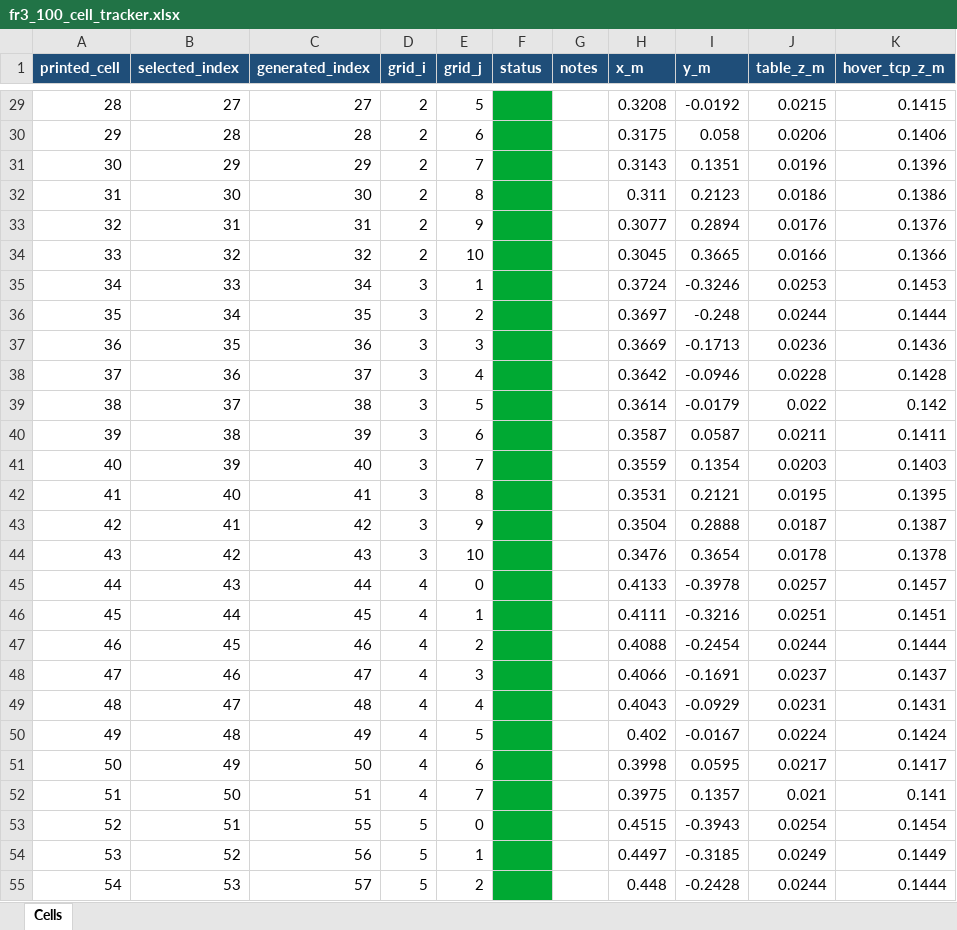
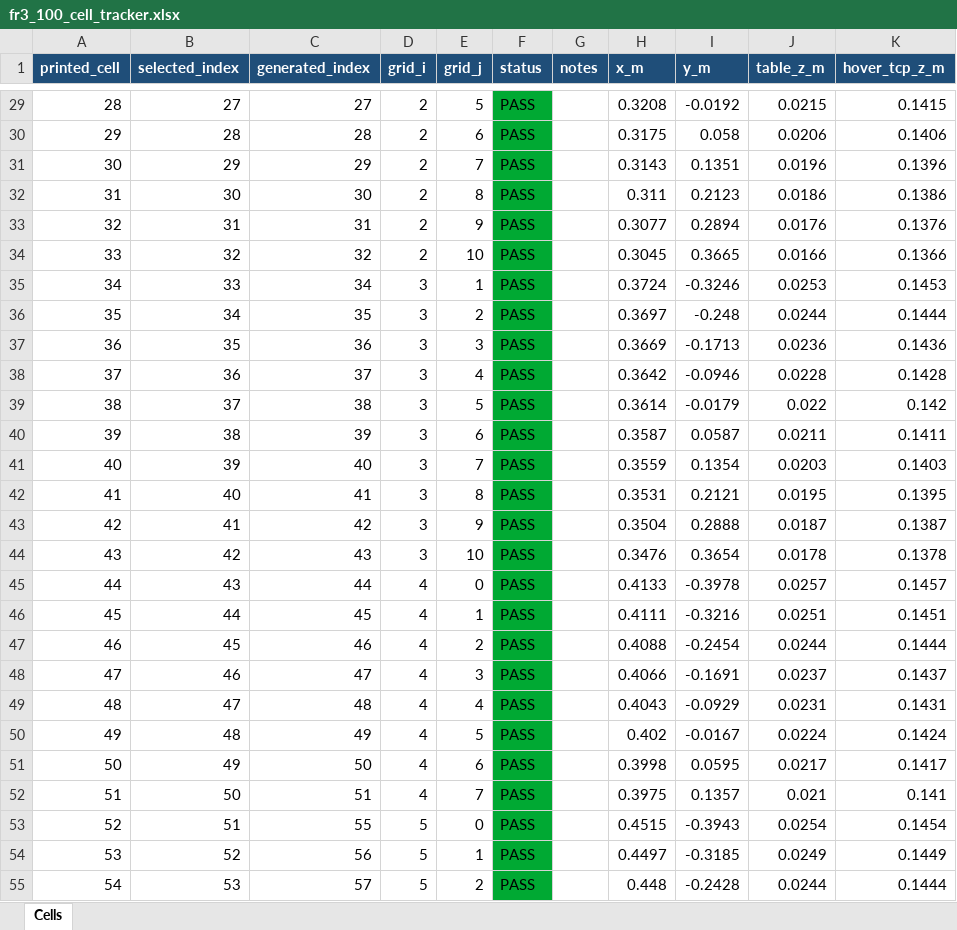
Before and after one commit to msbutt1/franka-fr3-robot-learning, an Excel workbook: fr3_real/fr3_100_cell_tracker.xlsx, sheet Cells, drawn as a sheet; only a part is shown, gaps mark what is left out; values as stored, in another font and other column widths than the file's, no borders; conditional formats not drawn; the diff covers the shown part only; the diff names each change by its address in the sheet, - before the commit and + after, or states it on an @@ line.

Commit message:
updated working cells excel sheet and updated pick and place tasks that filters through the excel sheet to only have working cells

```diff
--- a/fr3_real/fr3_100_cell_tracker.xlsx (sheet Cells)
+++ b/fr3_real/fr3_100_cell_tracker.xlsx (sheet Cells)
-F29:F55 (status): (empty)
+F29:F55 (status): PASS
```
Also changed, not shown: 73 edited cells elsewhere in this sheet, 6 other files.
